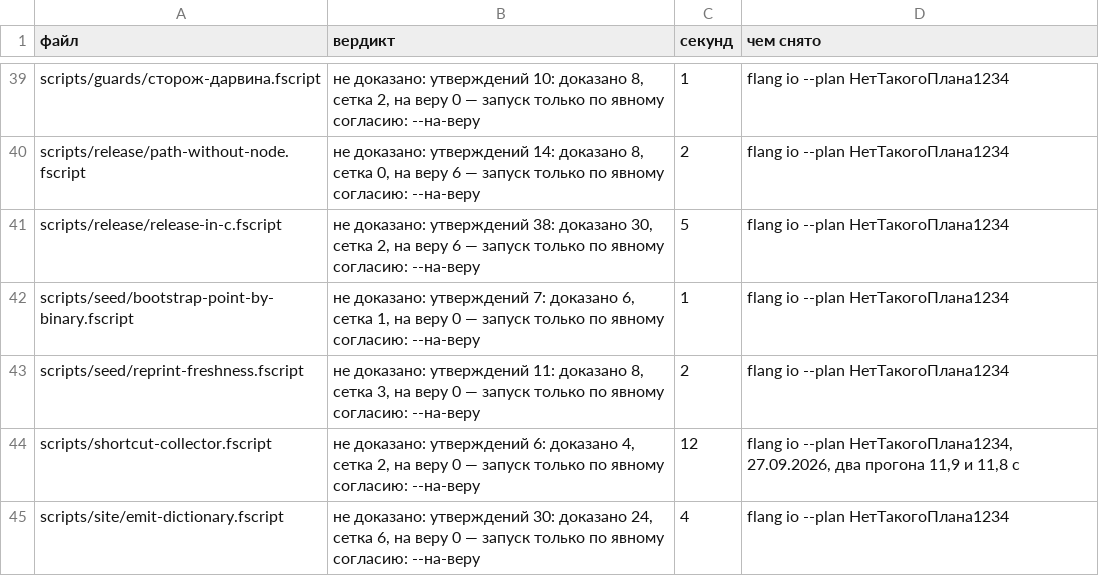
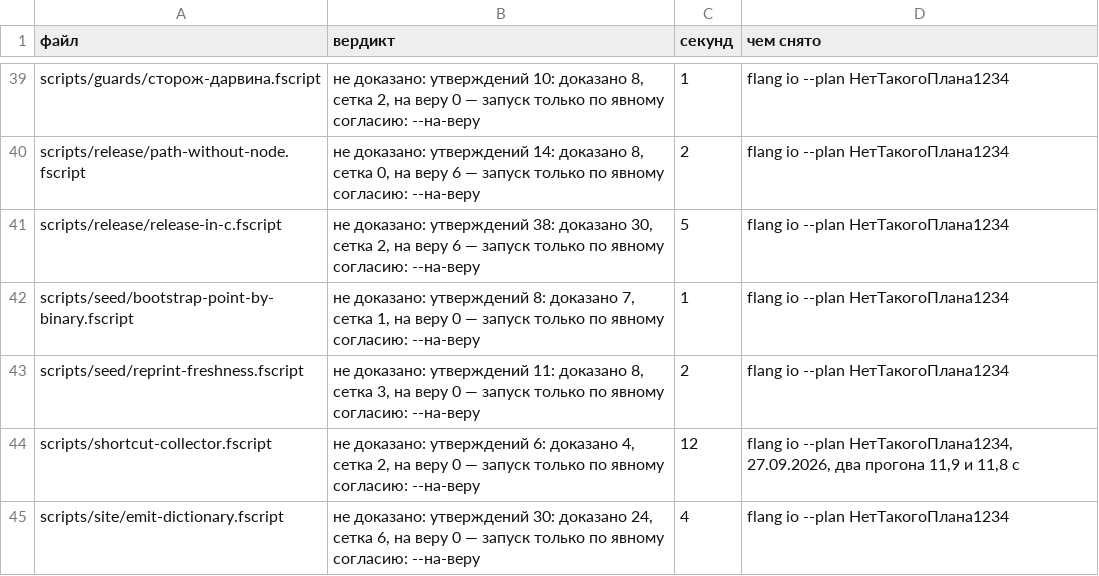
Before and after one commit to MyWWWChat/flang, a TSV file: flang/scripts/run-verdict-debt.tsv, drawn as a sheet; only a part is shown, gaps mark what is left out.

```diff
--- a/flang/scripts/run-verdict-debt.tsv
+++ b/flang/scripts/run-verdict-debt.tsv
@@ -41,3 +41,3 @@ scripts/release/path-without-node.fscript	не доказано: утвержд
 scripts/release/release-in-c.fscript	не доказано: утверждений 38: доказано 30, сетка 2, на веру 6 — запуск только по явному согласию: --на-веру	5	flang io --plan НетТакогоПлана1234
-scripts/seed/bootstrap-point-by-binary.fscript	не доказано: утверждений 7: доказано 6, сетка 1, на веру 0 — запуск только по явному согласию: --на-веру	1	flang io --plan НетТакогоПлана1234
+scripts/seed/bootstrap-point-by-binary.fscript	не доказано: утверждений 8: доказано 7, сетка 1, на веру 0 — запуск только по явному согласию: --на-веру	1	flang io --plan НетТакогоПлана1234
 scripts/seed/reprint-freshness.fscript	не доказано: утверждений 11: доказано 8, сетка 3, на веру 0 — запуск только по явному согласию: --на-веру	2	flang io --plan НетТакогоПлана1234
```
Also changed, not shown: scripts/ledgers/no-comments-debt.tsv, 3 other files.
